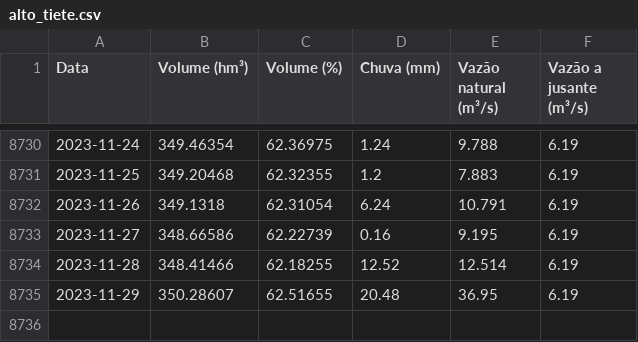
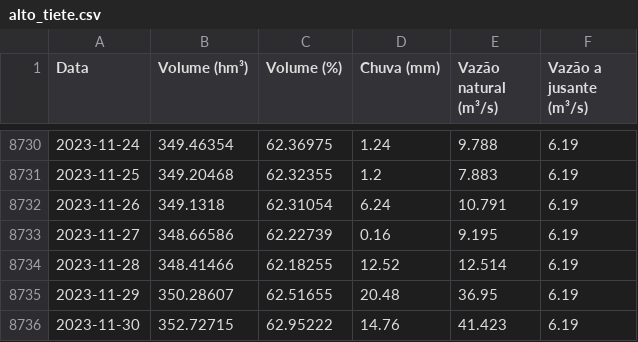
Before and after one commit to GMerencio/sabesp-api, a CSV file: dados/alto_tiete.csv, drawn as a sheet; only a part is shown, gaps mark what is left out.

```diff
--- a/dados/alto_tiete.csv
+++ b/dados/alto_tiete.csv
@@ -8735 +8735,2 @@ Data,Volume (hm³),Volume (%),Chuva (mm),Vazão natural (m³/s),Vazão a jusante
 2023-11-29,350.28607,62.51655,20.48,36.95,6.19
+2023-11-30,352.72715,62.95222,14.76,41.423,6.19
```
Also changed, not shown: dados/cantareira.csv, dados/guarapiranga.csv, 9 other files.
